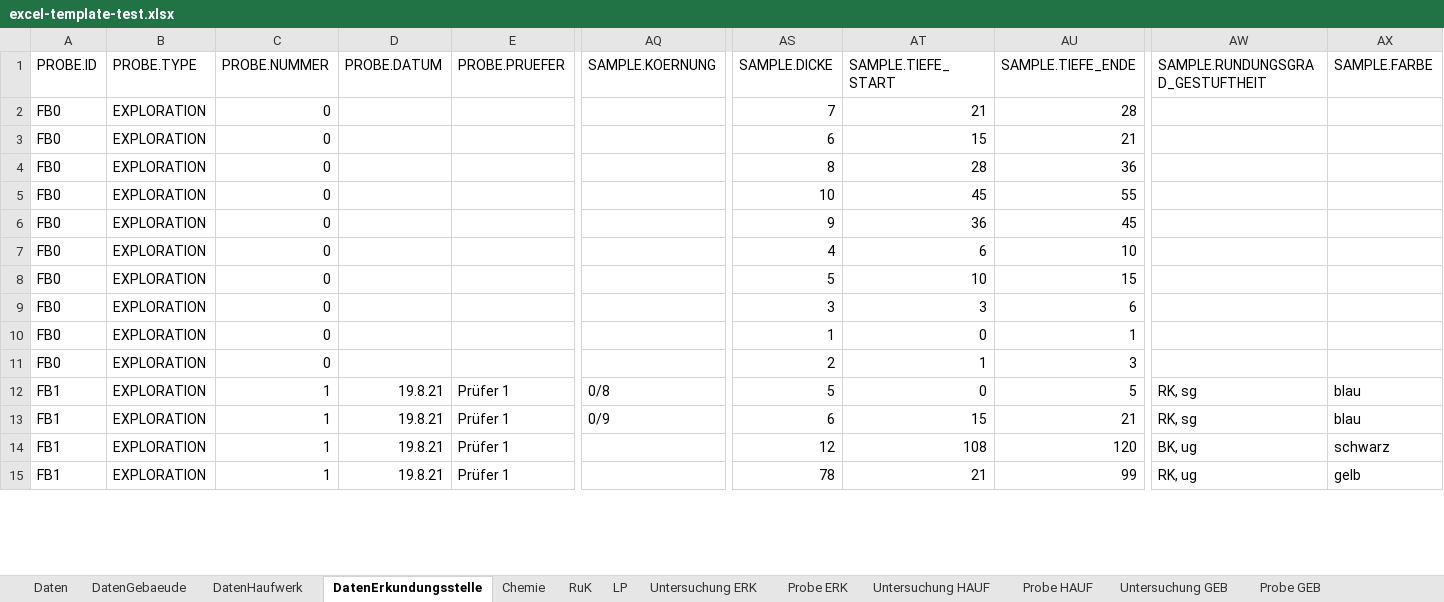
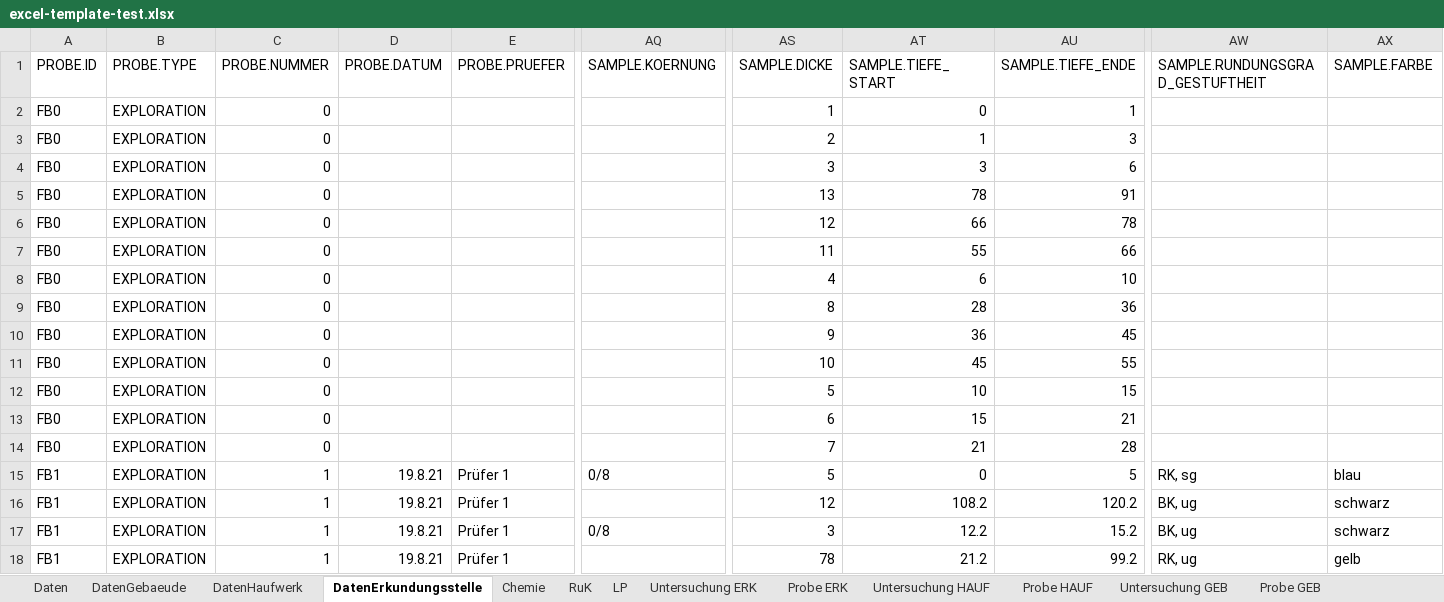
Before and after one commit to mkuenzl/sbt-generator, an Excel workbook: tests-resources/input/excel/excel-template-test.xlsx, sheet DatenErkundungsstelle, drawn as a sheet; only a part is shown, gaps mark what is left out; values as stored, in another font and other column widths than the file's, no borders; table styles not drawn; removed rows and columns are numbered as before the commit, all else as after; rows hold the shown columns only; the diff covers the shown part only; the diff names each change by its address in the sheet, - before the commit and + after, or states it on an @@ line.

```diff
--- a/tests-resources/input/excel/excel-template-test.xlsx (sheet DatenErkundungsstelle)
+++ b/tests-resources/input/excel/excel-template-test.xlsx (sheet DatenErkundungsstelle)
@@ row 9 moved to row 4: FB0 @@
+row 5: FB0 | EXPLORATION | 0 |  |  |  | 13 | 78 | 91
+row 6: FB0 | EXPLORATION | 0 |  |  |  | 12 | 66 | 78
+row 7: FB0 | EXPLORATION | 0 |  |  |  | 11 | 55 | 66
@@ row 7 moved to row 8: FB0 @@
@@ row 4 moved to row 9: FB0 @@
@@ row 6 moved to row 10: FB0 @@
@@ row 5 moved to row 11: FB0 @@
@@ row 8 moved to row 12: FB0 @@
@@ row 3 moved to row 13: FB0 @@
@@ row 2 moved to row 14: FB0 @@
-row 13: FB1 | EXPLORATION | 1 | 19.8.21 | Prüfer 1 | 0/9 | 6 | 15 | 21 | RK, sg | blau
-AT16 (SAMPLE.TIEFE_START): 108
+AT16 (SAMPLE.TIEFE_START): 108.2
-AU16 (SAMPLE.TIEFE_ENDE): 120
+AU16 (SAMPLE.TIEFE_ENDE): 120.2
+row 17: FB1 | EXPLORATION | 1 | 19.8.21 | Prüfer 1 | 0/8 | 3 | 12.2 | 15.2 | BK, ug | schwarz
-AT18 (SAMPLE.TIEFE_START): 21
+AT18 (SAMPLE.TIEFE_START): 21.2
-AU18 (SAMPLE.TIEFE_ENDE): 99
+AU18 (SAMPLE.TIEFE_ENDE): 99.2
```
Also changed, not shown: 4 added rows, 4 removed rows, 6 moved rows and 113 edited cells elsewhere in this sheet, sheet Daten, sheet Probe ERK, sheet Untersuchung ERK, other sheet tabs, resources/datenbank-template.xlsm, 4 other files.
